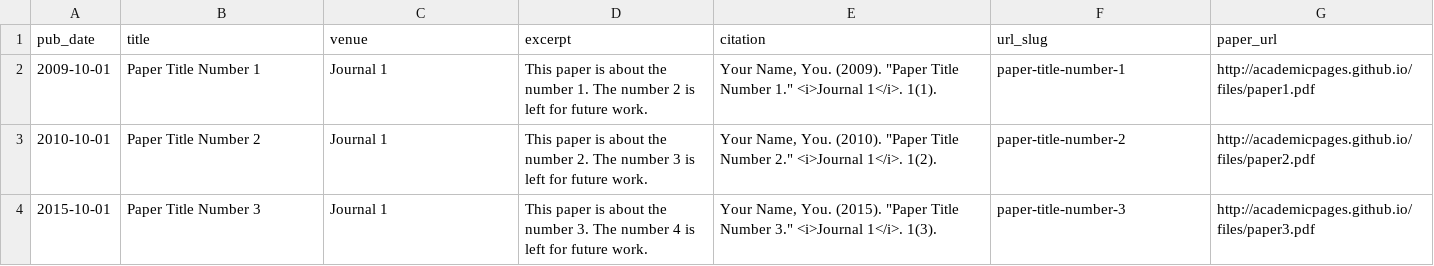
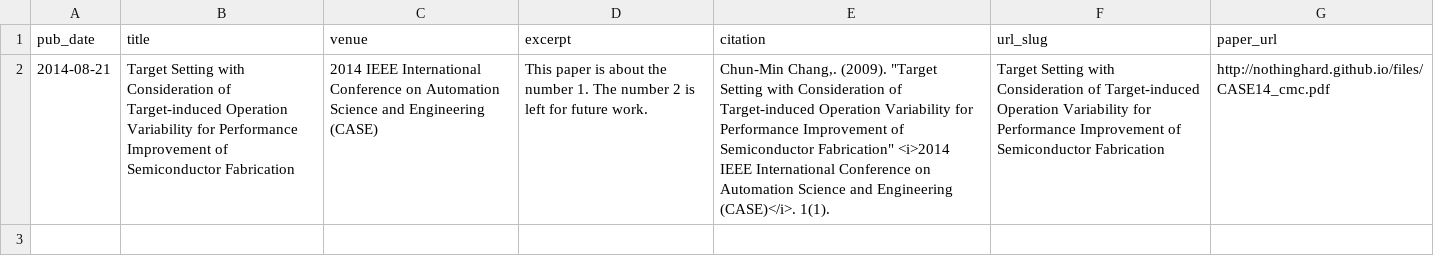
Before and after one commit to NothingHard/NothingHard.github.io, a TSV file: markdown_generator/publications.tsv, drawn as a sheet; removed rows and columns are numbered as before the commit, all else as after; the diff names each change by its address in the sheet, - before the commit and + after, or states it on an @@ line.

Commit message:
update publication

```diff
--- a/markdown_generator/publications.tsv
+++ b/markdown_generator/publications.tsv
-row 2: 2009-10-01 | Paper Title Number 1 | Journal 1 | This paper is about the number 1. The number 2 is left for future work. | Your Name, You. (2009). "Paper Title Number 1." <i>Journal 1</i>. 1(1). | paper-title-number-1 | http://academicpages.github.io/files/paper1.pdf
-row 3: 2010-10-01 | Paper Title Number 2 | Journal 1 | This paper is about the number 2. The number 3 is left for future work. | Your Name, You. (2010). "Paper Title Number 2." <i>Journal 1</i>. 1(2). | paper-title-number-2 | http://academicpages.github.io/files/paper2.pdf
-row 4: 2015-10-01 | Paper Title Number 3 | Journal 1 | This paper is about the number 3. The number 4 is left for future work. | Your Name, You. (2015). "Paper Title Number 3." <i>Journal 1</i>. 1(3). | paper-title-number-3 | http://academicpages.github.io/files/paper3.pdf
+row 2: 2014-08-21 | Target Setting with Consideration of Target-induced Operation Variability for Performance Improvement of Semiconductor Fabrication | 2014 IEEE International Conference on Automation Science and Engineering (CASE) | This paper is about the number 1. The number 2 is left for future work. | Chun-Min Chang,. (2009). "Target Setting with Consideration of Target-induced Operation Variability for Performance Improvement of Semiconductor Fabrication" <i>2014 IEEE International Conference on Automation Science and Engineering (CASE)</i>. 1(1). | Target Setting with Consideration of Target-induced Operation Variability for Performance Improvement of Semiconductor Fabrication | http://nothinghard.github.io/files/CASE14_cmc.pdf
```
Also changed, not shown: 9 other files.
